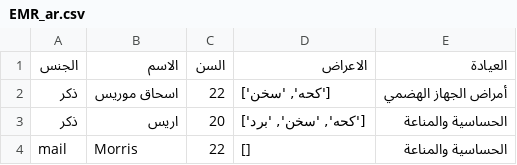
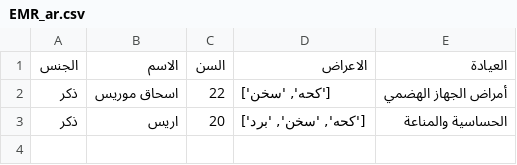
Before and after one commit to BeshoyHani/Arabic-Patient-Triage_Graduation-Project, a CSV file: Virtual Doctor Assistant/EMR_ar.csv, drawn as a sheet; the diff names each change by its address in the sheet, - before the commit and + after, or states it on an @@ line.

```diff
--- a/Virtual Doctor Assistant/EMR_ar.csv
+++ b/Virtual Doctor Assistant/EMR_ar.csv
-row 4: mail | Morris | 22 | [] | الحساسية والمناعة
```
Also changed, not shown: 1 other file.
